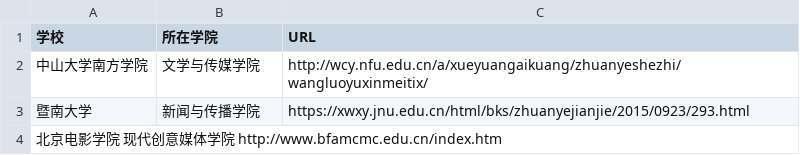
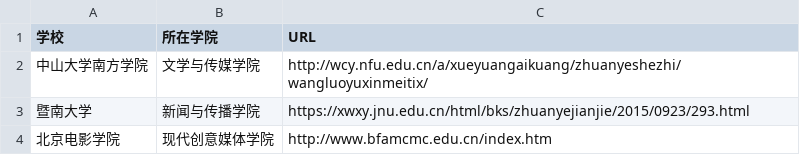
Before and after one commit to WuxueNewmedia/list_newmedia_undergraduate_CN, a TSV file: list.tsv, drawn as a sheet.

Commit message:
再次提交

```diff
--- a/list.tsv
+++ b/list.tsv
@@ -3,2 +3,2 @@
 暨南大学	新闻与传播学院	https://xwxy.jnu.edu.cn/html/bks/zhuanyejianjie/2015/0923/293.html
-北京电影学院  现代创意媒体学院  http://www.bfamcmc.edu.cn/index.htm
+北京电影学院	现代创意媒体学院	http://www.bfamcmc.edu.cn/index.htm
```
